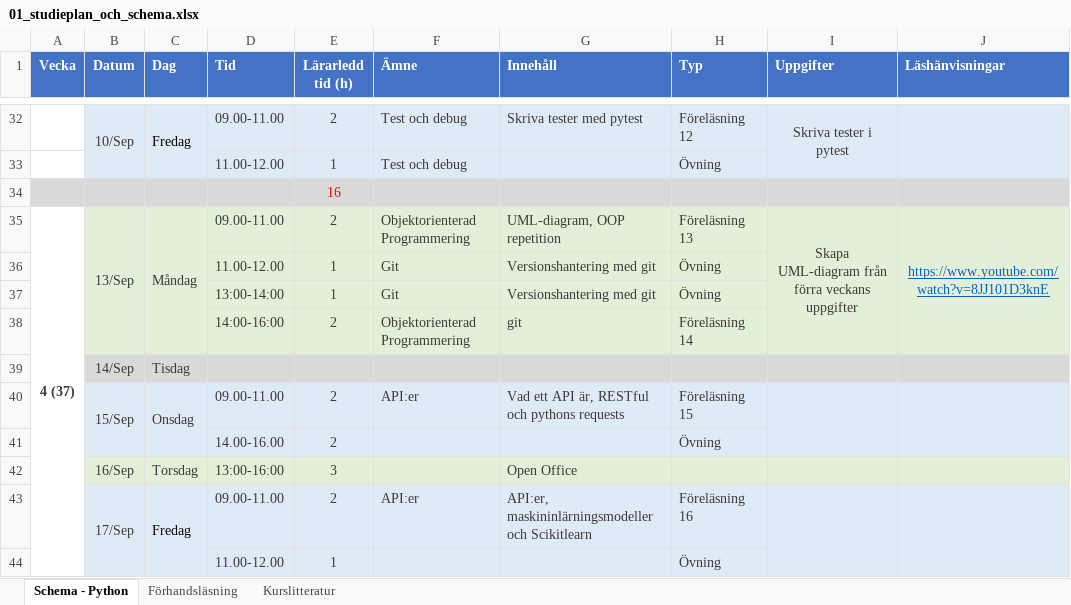
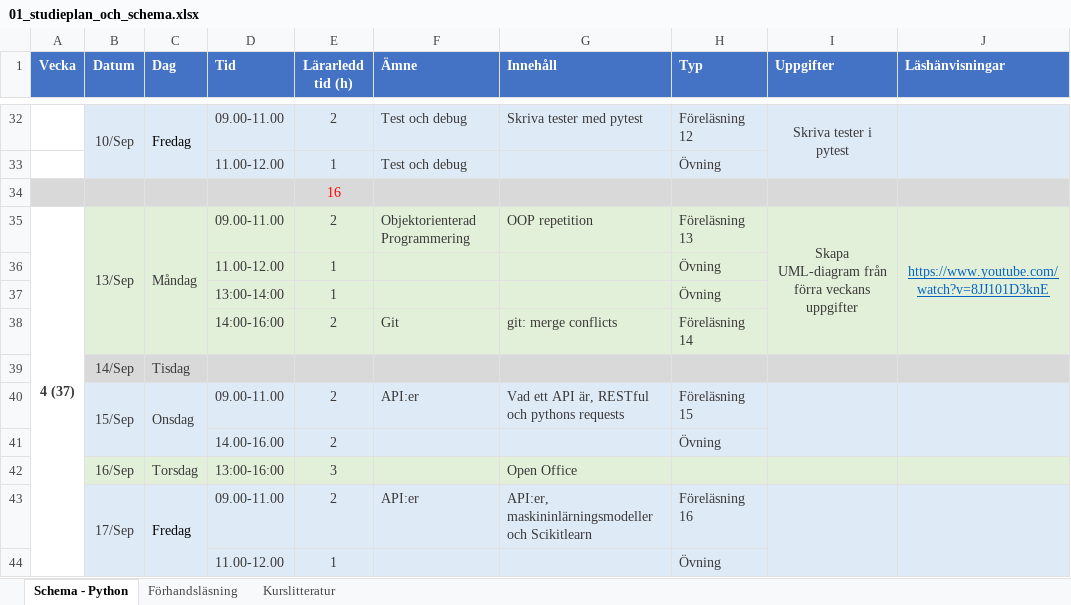
Before and after one commit to NordAxon/ec-python-course, an Excel workbook: 01_studieplan_och_schema.xlsx, sheet Schema - Python, drawn as a sheet; only a part is shown, gaps mark what is left out; values as stored, in another font and other column widths than the file's, no borders; the diff names each change by its address in the sheet, - before the commit and + after, or states it on an @@ line.

```diff
--- a/01_studieplan_och_schema.xlsx (sheet Schema - Python)
+++ b/01_studieplan_och_schema.xlsx (sheet Schema - Python)
-G35 (Innehåll): UML-diagram, OOP repetition
+G35 (Innehåll): OOP repetition
-F36:F37 (Ämne): Git
+F36:F37 (Ämne): (empty)
-G36:G37 (Innehåll): Versionshantering med git
+G36:G37 (Innehåll): (empty)
-F38 (Ämne): Objektorienterad Programmering
+F38 (Ämne): Git
-G38 (Innehåll): git
+G38 (Innehåll): git: merge conflicts
```
Also changed, not shown: 3 other files.
